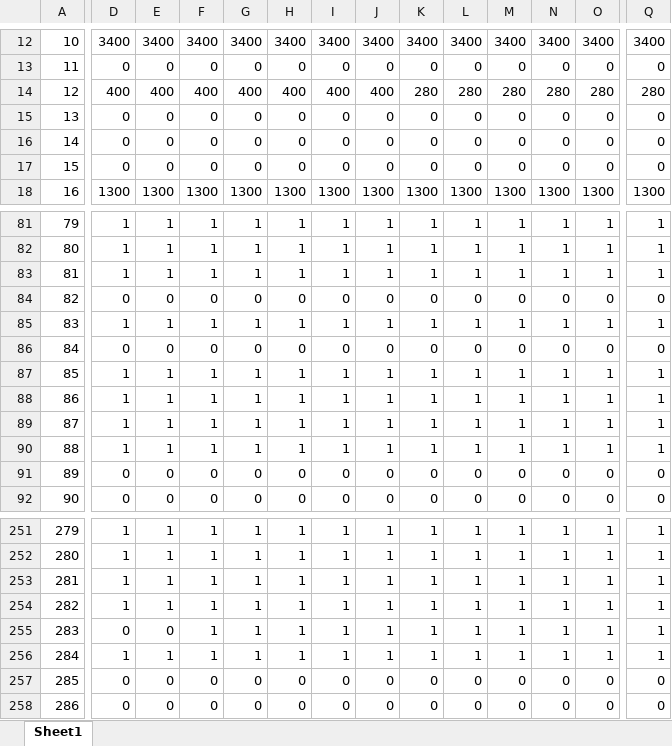
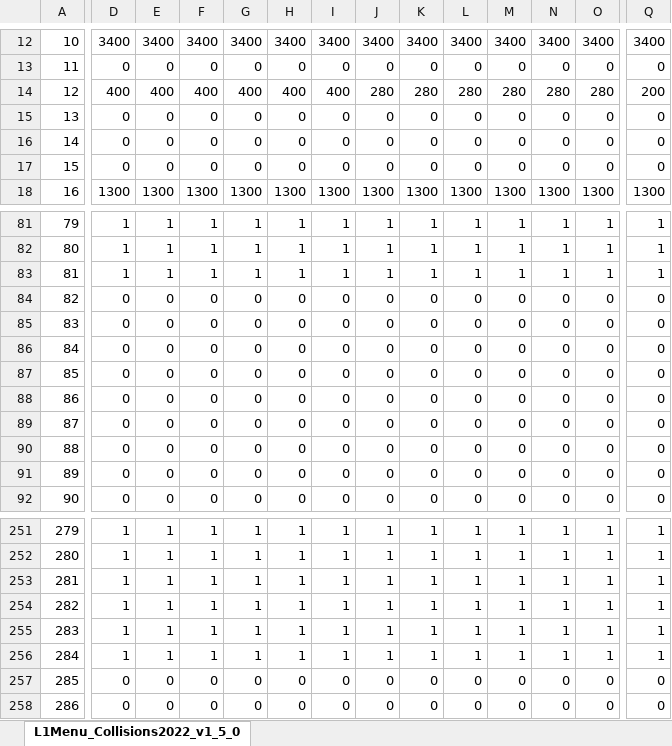
Before and after one commit to cms-l1-dpg/L1MenuRun3, an Excel workbook: development/L1Menu_Collisions2022_v1_5_0/PrescaleTable/L1Menu_Collisions2022_v1_5_0.xlsx, sheet L1Menu_Collisions2022_v1_5_0, drawn as a sheet; only a part is shown, gaps mark what is left out; values as stored, in another font and other column widths than the file's, no borders; the diff covers the shown part only; the diff names each change by its address in the sheet, - before the commit and + after, or states it on an @@ line.

Commit message:
Modified prescales

```diff
--- a/development/L1Menu_Collisions2022_v1_5_0/PrescaleTable/L1Menu_Collisions2022_v1_5_0.xlsx (sheet L1Menu_Collisions2022_v1_5_0)
+++ b/development/L1Menu_Collisions2022_v1_5_0/PrescaleTable/L1Menu_Collisions2022_v1_5_0.xlsx (sheet L1Menu_Collisions2022_v1_5_0)
-sheet tab: Sheet1
+sheet tab: L1Menu_Collisions2022_v1_5_0
-J14: 400
+J14: 280
-Q14: 280
+Q14: 200
-D85: 1
+D85: 0
-E85: 1
+E85: 0
-F85: 1
+F85: 0
-G85: 1
+G85: 0
-H85: 1
+H85: 0
-I85: 1
+I85: 0
-J85: 1
+J85: 0
-K85: 1
+K85: 0
-L85: 1
+L85: 0
-M85: 1
+M85: 0
-N85: 1
+N85: 0
-O85: 1
+O85: 0
-Q85: 1
+Q85: 0
-D87:D90: 1
+D87:D90: 0
-E87:E90: 1
+E87:E90: 0
-F87:F90: 1
+F87:F90: 0
-G87:G90: 1
+G87:G90: 0
-H87:H90: 1
+H87:H90: 0
-I87:I90: 1
+I87:I90: 0
-J87:J90: 1
+J87:J90: 0
-K87:K90: 1
+K87:K90: 0
-L87:L90: 1
+L87:L90: 0
-M87:M90: 1
+M87:M90: 0
-N87:N90: 1
+N87:N90: 0
-O87:O90: 1
+O87:O90: 0
-Q87:Q90: 1
+Q87:Q90: 0
-D255: 0
+D255: 1
-E255: 0
+E255: 1
```
Also changed, not shown: 8 removed columns, 124 edited cells and cell formats elsewhere in this sheet, 2 other files.
